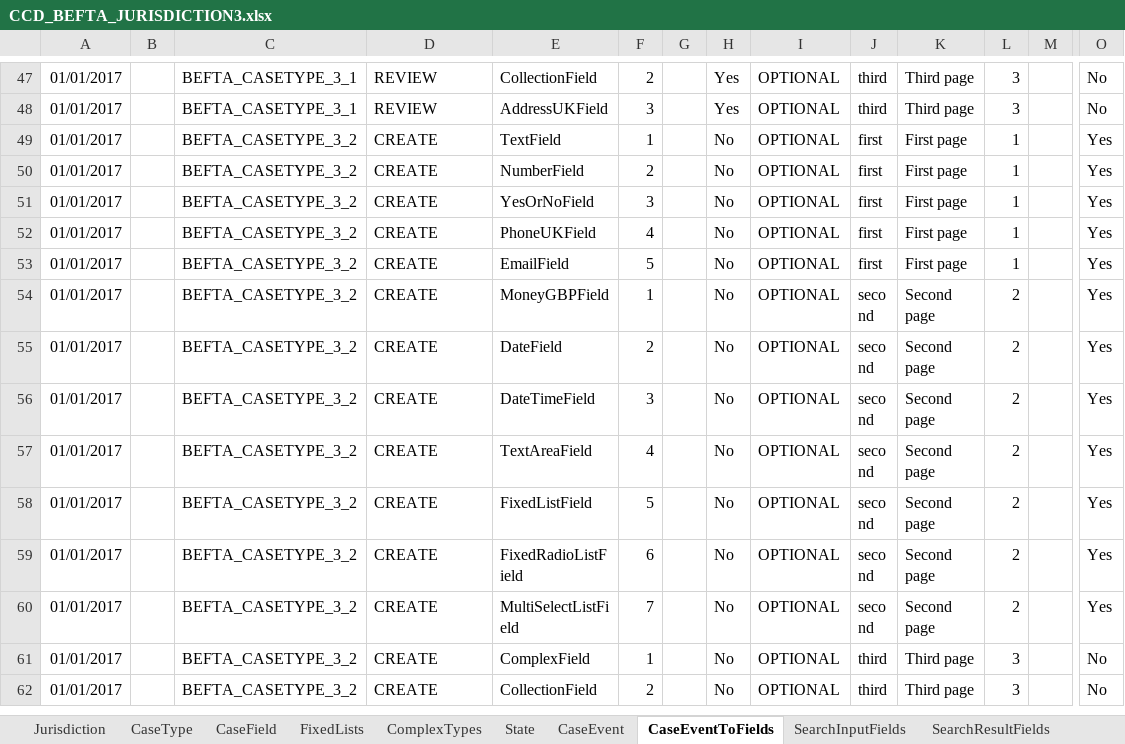
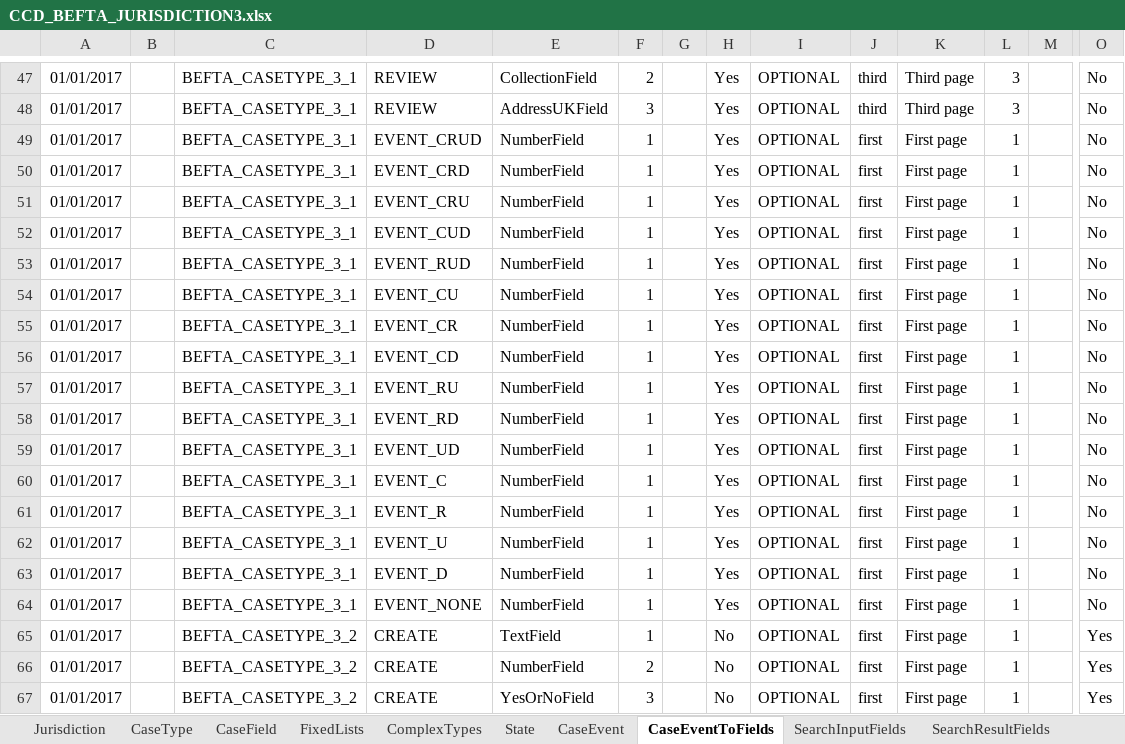
Before and after one commit to hmcts/ccd-data-store-api, an Excel workbook: src/aat/resources/CCD_BEFTA_JURISDICTION3.xlsx, sheet CaseEventToFields, drawn as a sheet; only a part is shown, gaps mark what is left out; the shorter side is filled out with more unchanged rows; values as stored, in another font and other column widths than the file's, no borders; rows hold the shown columns only; the diff covers the shown part only; the diff names each change by its address in the sheet, - before the commit and + after, or states it on an @@ line.

Commit message:
RDM-6415 updated spreadsheet to include events with different CRUD privilege

```diff
--- a/src/aat/resources/CCD_BEFTA_JURISDICTION3.xlsx (sheet CaseEventToFields)
+++ b/src/aat/resources/CCD_BEFTA_JURISDICTION3.xlsx (sheet CaseEventToFields)
+row 49: 01/01/2017 |  | BEFTA_CASETYPE_3_1 | EVENT_CRUD | NumberField | 1 |  | Yes | OPTIONAL | first | First page | 1 |  | No
+row 50: 01/01/2017 |  | BEFTA_CASETYPE_3_1 | EVENT_CRD | NumberField | 1 |  | Yes | OPTIONAL | first | First page | 1 |  | No
+row 51: 01/01/2017 |  | BEFTA_CASETYPE_3_1 | EVENT_CRU | NumberField | 1 |  | Yes | OPTIONAL | first | First page | 1 |  | No
+row 52: 01/01/2017 |  | BEFTA_CASETYPE_3_1 | EVENT_CUD | NumberField | 1 |  | Yes | OPTIONAL | first | First page | 1 |  | No
+row 53: 01/01/2017 |  | BEFTA_CASETYPE_3_1 | EVENT_RUD | NumberField | 1 |  | Yes | OPTIONAL | first | First page | 1 |  | No
+row 54: 01/01/2017 |  | BEFTA_CASETYPE_3_1 | EVENT_CU | NumberField | 1 |  | Yes | OPTIONAL | first | First page | 1 |  | No
+row 55: 01/01/2017 |  | BEFTA_CASETYPE_3_1 | EVENT_CR | NumberField | 1 |  | Yes | OPTIONAL | first | First page | 1 |  | No
+row 56: 01/01/2017 |  | BEFTA_CASETYPE_3_1 | EVENT_CD | NumberField | 1 |  | Yes | OPTIONAL | first | First page | 1 |  | No
+row 57: 01/01/2017 |  | BEFTA_CASETYPE_3_1 | EVENT_RU | NumberField | 1 |  | Yes | OPTIONAL | first | First page | 1 |  | No
+row 58: 01/01/2017 |  | BEFTA_CASETYPE_3_1 | EVENT_RD | NumberField | 1 |  | Yes | OPTIONAL | first | First page | 1 |  | No
+row 59: 01/01/2017 |  | BEFTA_CASETYPE_3_1 | EVENT_UD | NumberField | 1 |  | Yes | OPTIONAL | first | First page | 1 |  | No
+row 60: 01/01/2017 |  | BEFTA_CASETYPE_3_1 | EVENT_C | NumberField | 1 |  | Yes | OPTIONAL | first | First page | 1 |  | No
+row 61: 01/01/2017 |  | BEFTA_CASETYPE_3_1 | EVENT_R | NumberField | 1 |  | Yes | OPTIONAL | first | First page | 1 |  | No
+row 62: 01/01/2017 |  | BEFTA_CASETYPE_3_1 | EVENT_U | NumberField | 1 |  | Yes | OPTIONAL | first | First page | 1 |  | No
+row 63: 01/01/2017 |  | BEFTA_CASETYPE_3_1 | EVENT_D | NumberField | 1 |  | Yes | OPTIONAL | first | First page | 1 |  | No
+row 64: 01/01/2017 |  | BEFTA_CASETYPE_3_1 | EVENT_NONE | NumberField | 1 |  | Yes | OPTIONAL | first | First page | 1 |  | No
```
Also changed, not shown: 32 added rows elsewhere in this sheet, sheet CaseEvent, sheet AuthorisationCaseEvent, 3 other files.
